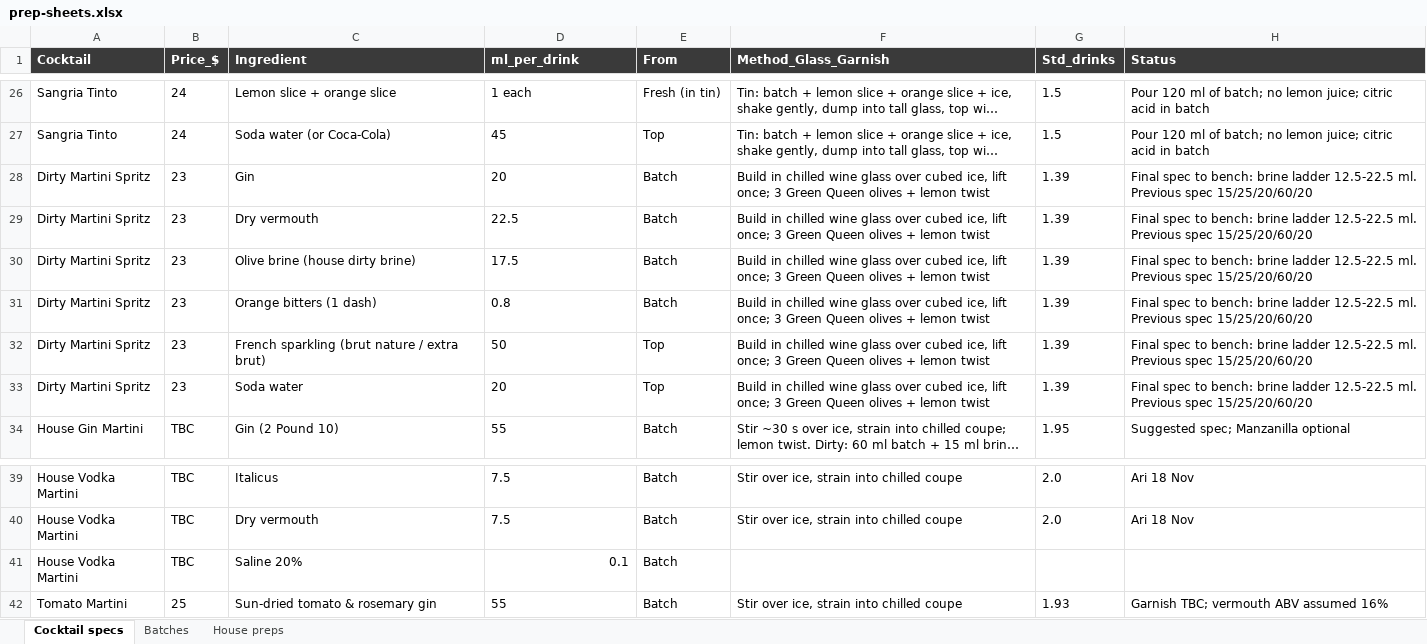
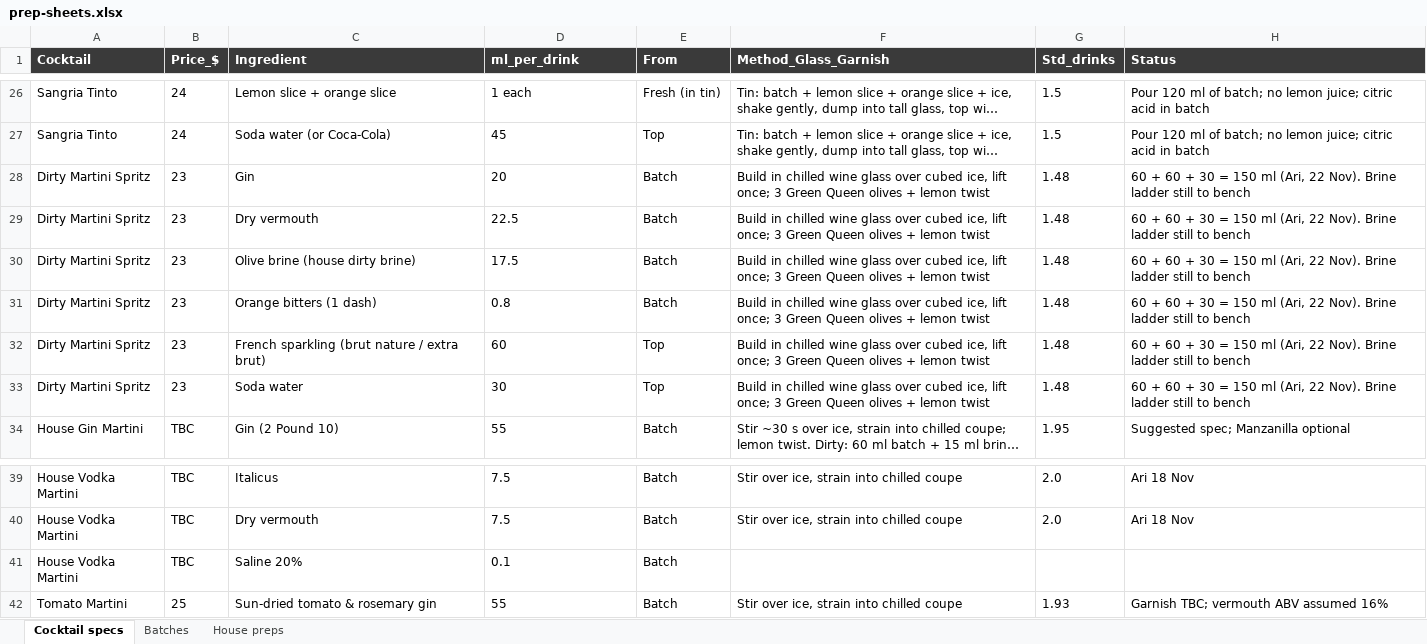
Before and after one commit to ArianKalantari1/cobber, an Excel workbook: docs/menu/prep-sheets/prep-sheets.xlsx, sheet Cocktail specs, drawn as a sheet; only a part is shown, gaps mark what is left out; long unchanged cells end in …; values as stored, in another font and other column widths than the file's, no borders; the diff names each change by its address in the sheet, - before the commit and + after, or states it on an @@ line.

```diff
--- a/docs/menu/prep-sheets/prep-sheets.xlsx (sheet Cocktail specs)
+++ b/docs/menu/prep-sheets/prep-sheets.xlsx (sheet Cocktail specs)
-G28:G33 (Std_drinks): 1.39
+G28:G33 (Std_drinks): 1.48
-H28:H33 (Status): Final spec to bench: brine ladder 12.5-22.5 ml. Previous spec 15/25/20/60/20
+H28:H33 (Status): 60 + 60 + 30 = 150 ml (Ari, 22 Nov). Brine ladder still to bench
-D32 (ml_per_drink): 50
+D32 (ml_per_drink): 60
-D33 (ml_per_drink): 20
+D33 (ml_per_drink): 30
-D41 alignment: right
+D41 alignment: left
```
Also changed, not shown: 5 other files.
